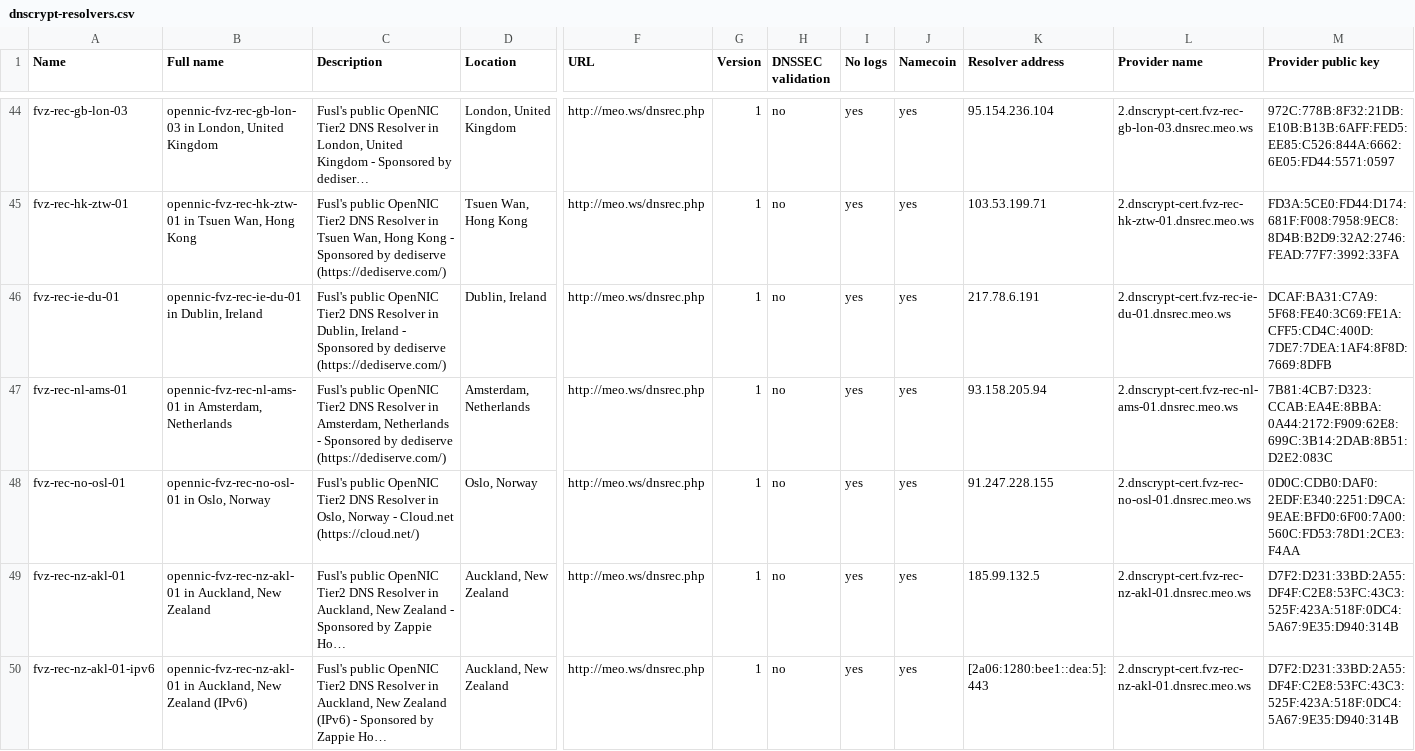
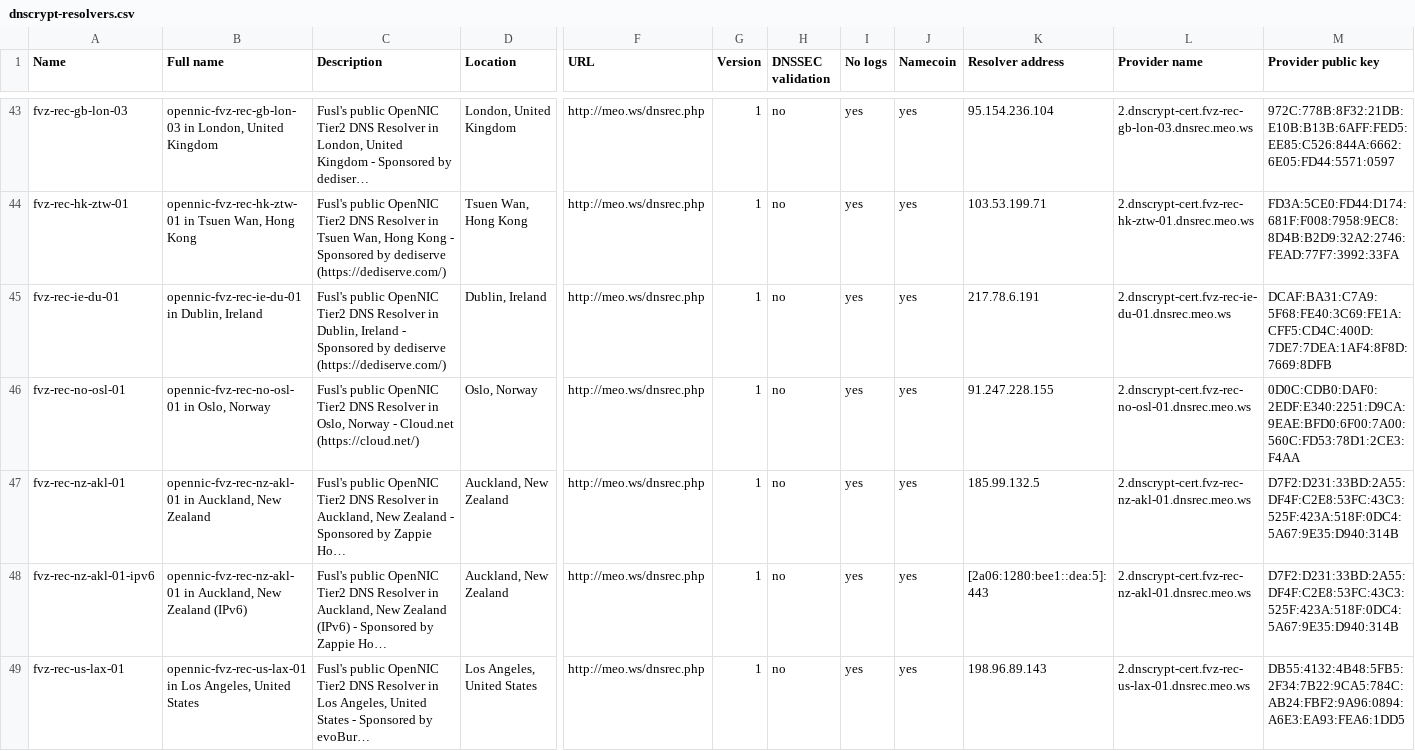
Before and after one commit to dyne/dnscrypt-proxy, a CSV file: dnscrypt-resolvers.csv, drawn as a sheet; only a part is shown, gaps mark what is left out; the shorter side is filled out with more unchanged rows; long unchanged cells end in …; rows hold the shown columns only; the diff covers the shown part only; the diff names each change by its address in the sheet, - before the commit and + after, or states it on an @@ line.

Commit message:
Remove offline resolvers

```diff
--- a/dnscrypt-resolvers.csv
+++ b/dnscrypt-resolvers.csv
-row 47: fvz-rec-nl-ams-01 | opennic-fvz-rec-nl-ams-01 in Amsterdam, Netherlands | Fusl's public OpenNIC Tier2 DNS Resolver in Amsterdam, Netherlands - Sponsored by dediserve (https://dediserve.com/) | Amsterdam, Netherlands | http://meo.ws/dnsrec.php | 1 | no | yes | yes | 93.158.205.94 | 2.dnscrypt-cert.fvz-rec-nl-ams-01.dnsrec.meo.ws | 7B81:4CB7:D323:CCAB:EA4E:8BBA:0A44:2172:F909:62E8:699C:3B14:2DAB:8B51:D2E2:083C
```
Also changed, not shown: 2 removed rows elsewhere in this file, 2 other files.
